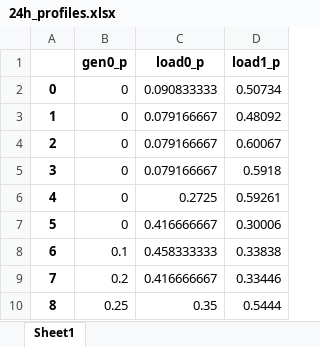
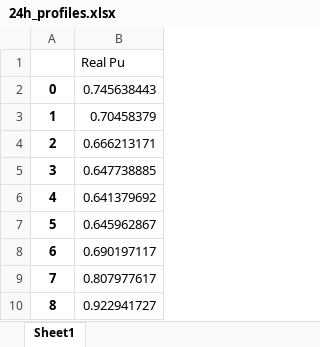
Before and after one commit to javiBajoCero/MUSAE_smart_grids, an Excel workbook: Lab3 - Timeseries powerflow/24h_profiles.xlsx, sheet Sheet1, drawn as a sheet; only a part is shown; values as stored, in another font and other column widths than the file's, no borders; removed rows and columns are numbered as before the commit, all else as after; the diff names each change by its address in the sheet, - before the commit and + after, or states it on an @@ line.

```diff
--- a/Lab3 - Timeseries powerflow/24h_profiles.xlsx (sheet Sheet1)
+++ b/Lab3 - Timeseries powerflow/24h_profiles.xlsx (sheet Sheet1)
-column B, rows 1-10: gen0_p | 0 | 0 | 0 | 0 | 0 | 0 | 0.1 | 0.2 | 0.25
-column C, rows 1-10: load0_p | 0.090833333 | 0.079166667 | 0.079166667 | 0.079166667 | 0.2725 | 0.416666667 | 0.458333333 | 0.416666667 | 0.35
-column D, rows 1-10: load1_p | 0.50734 | 0.48092 | 0.60067 | 0.5918 | 0.59261 | 0.30006 | 0.33838 | 0.33446 | 0.5444
+column B, rows 1-10: Real Pu | 0.745638443 | 0.70458379 | 0.666213171 | 0.647738885 | 0.641379692 | 0.645962867 | 0.690197117 | 0.807977617 | 0.922941727
```
Also changed, not shown: group2 project/averaged_data_load_13_to_17_february_national.xlsx, 6 other files.
